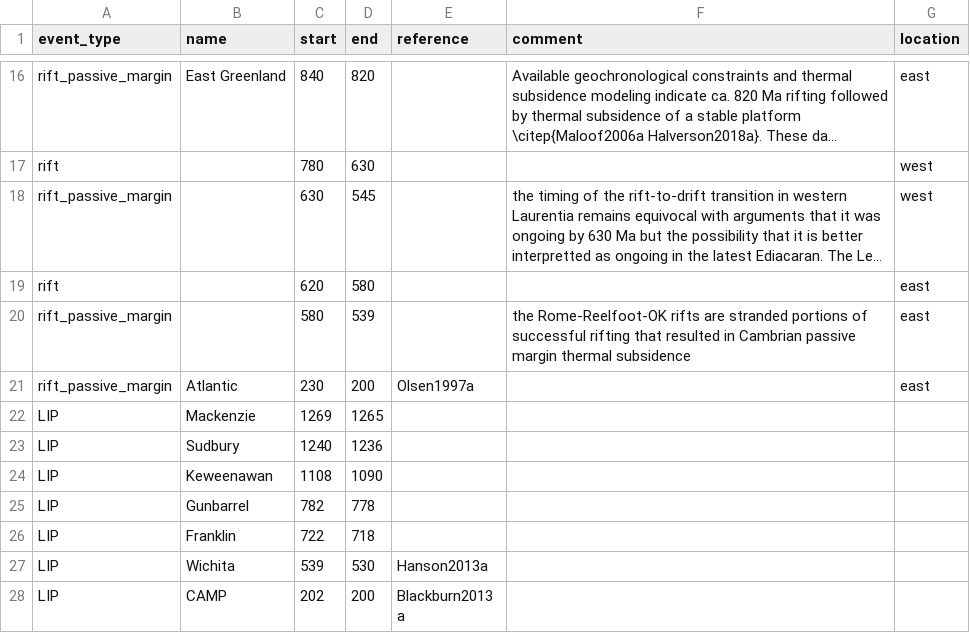
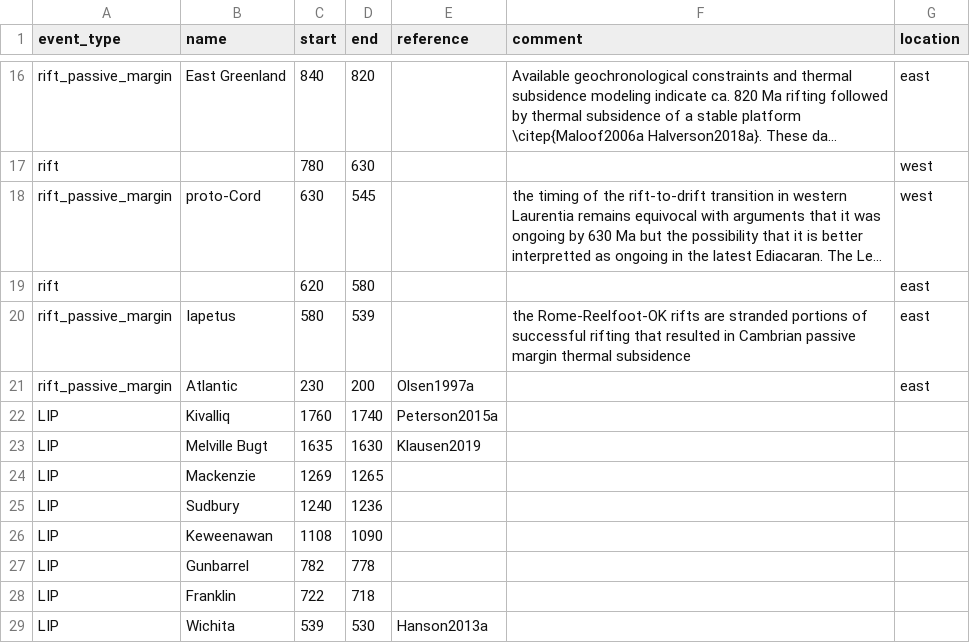
Before and after one commit to Swanson-Hysell-Group/Laurentia_Paleogeography, a CSV file: Data/tectonic_events.csv, drawn as a sheet; only a part is shown, gaps mark what is left out; the shorter side is filled out with more unchanged rows; long unchanged cells end in …; the diff names each change by its address in the sheet, - before the commit and + after, or states it on an @@ line.

```diff
--- a/Data/tectonic_events.csv
+++ b/Data/tectonic_events.csv
-B18 (name): (empty)
+B18 (name): proto-Cord
-B20 (name): (empty)
+B20 (name): Iapetus
+row 22: LIP | Kivalliq | 1760 | 1740 | Peterson2015a
+row 23: LIP | Melville Bugt | 1635 | 1630 | Klausen2019
```
Also changed, not shown: 2 other files.
